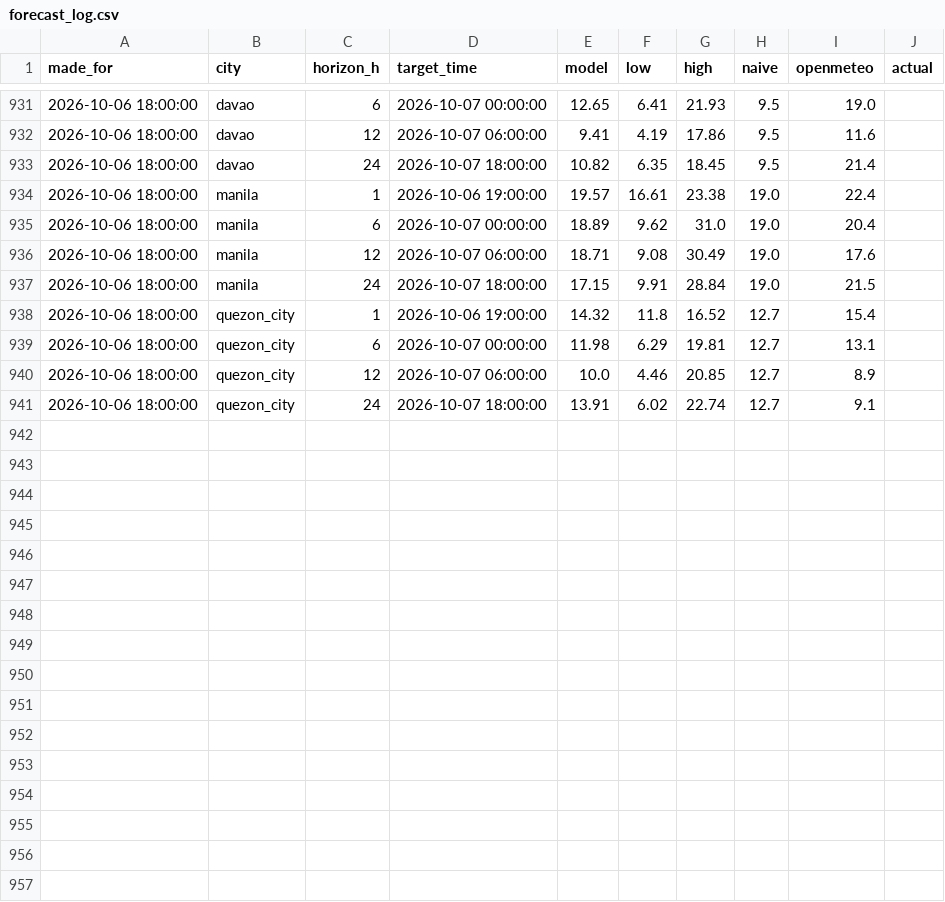
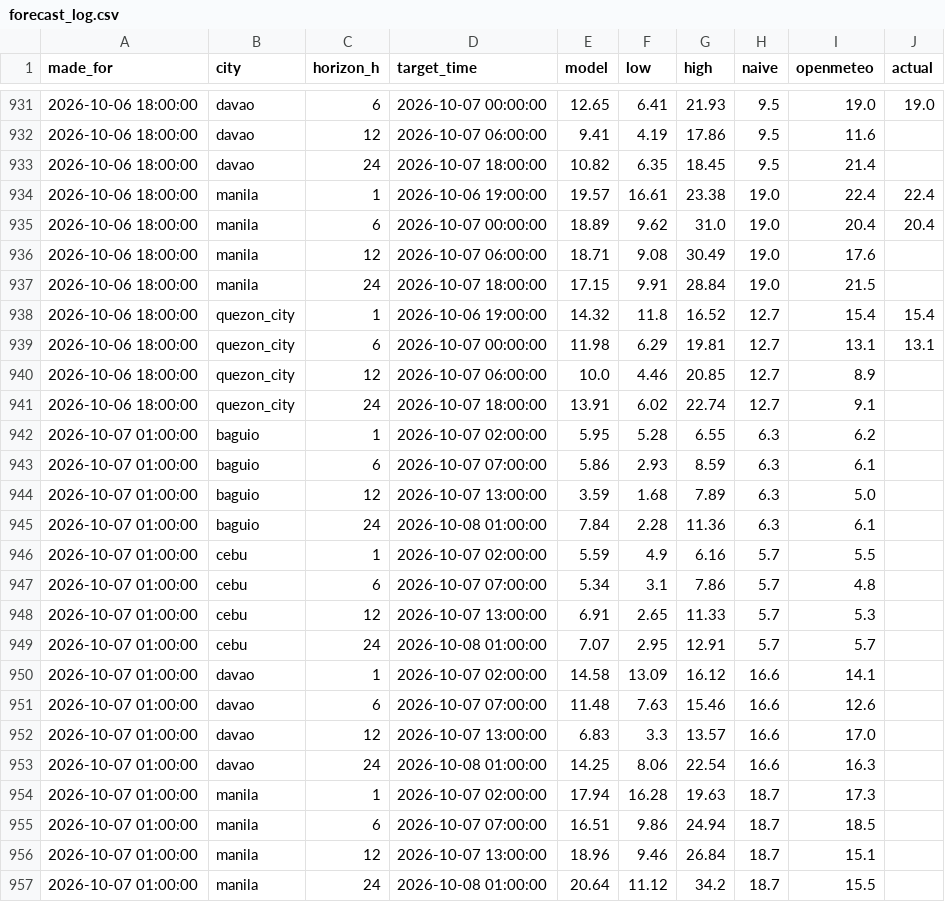
Before and after one commit to Zeref538/hangin, a CSV file: data/forecast_log.csv, drawn as a sheet; only a part is shown, gaps mark what is left out; the diff covers the shown part only.

```diff
--- a/data/forecast_log.csv
+++ b/data/forecast_log.csv
@@ -931,11 +931,27 @@ made_for,city,horizon_h,target_time,model,low,high,naive,openmeteo,actual
-2026-10-06 18:00:00,davao,6,2026-10-07 00:00:00,12.65,6.41,21.93,9.5,19.0,
+2026-10-06 18:00:00,davao,6,2026-10-07 00:00:00,12.65,6.41,21.93,9.5,19.0,19.0
 2026-10-06 18:00:00,davao,12,2026-10-07 06:00:00,9.41,4.19,17.86,9.5,11.6,
 2026-10-06 18:00:00,davao,24,2026-10-07 18:00:00,10.82,6.35,18.45,9.5,21.4,
-2026-10-06 18:00:00,manila,1,2026-10-06 19:00:00,19.57,16.61,23.38,19.0,22.4,
-2026-10-06 18:00:00,manila,6,2026-10-07 00:00:00,18.89,9.62,31.0,19.0,20.4,
+2026-10-06 18:00:00,manila,1,2026-10-06 19:00:00,19.57,16.61,23.38,19.0,22.4,22.4
+2026-10-06 18:00:00,manila,6,2026-10-07 00:00:00,18.89,9.62,31.0,19.0,20.4,20.4
 2026-10-06 18:00:00,manila,12,2026-10-07 06:00:00,18.71,9.08,30.49,19.0,17.6,
 2026-10-06 18:00:00,manila,24,2026-10-07 18:00:00,17.15,9.91,28.84,19.0,21.5,
-2026-10-06 18:00:00,quezon_city,1,2026-10-06 19:00:00,14.32,11.8,16.52,12.7,15.4,
-2026-10-06 18:00:00,quezon_city,6,2026-10-07 00:00:00,11.98,6.29,19.81,12.7,13.1,
+2026-10-06 18:00:00,quezon_city,1,2026-10-06 19:00:00,14.32,11.8,16.52,12.7,15.4,15.4
+2026-10-06 18:00:00,quezon_city,6,2026-10-07 00:00:00,11.98,6.29,19.81,12.7,13.1,13.1
 2026-10-06 18:00:00,quezon_city,12,2026-10-07 06:00:00,10.0,4.46,20.85,12.7,8.9,
 2026-10-06 18:00:00,quezon_city,24,2026-10-07 18:00:00,13.91,6.02,22.74,12.7,9.1,
+2026-10-07 01:00:00,baguio,1,2026-10-07 02:00:00,5.95,5.28,6.55,6.3,6.2,
+2026-10-07 01:00:00,baguio,6,2026-10-07 07:00:00,5.86,2.93,8.59,6.3,6.1,
+2026-10-07 01:00:00,baguio,12,2026-10-07 13:00:00,3.59,1.68,7.89,6.3,5.0,
+2026-10-07 01:00:00,baguio,24,2026-10-08 01:00:00,7.84,2.28,11.36,6.3,6.1,
+2026-10-07 01:00:00,cebu,1,2026-10-07 02:00:00,5.59,4.9,6.16,5.7,5.5,
+2026-10-07 01:00:00,cebu,6,2026-10-07 07:00:00,5.34,3.1,7.86,5.7,4.8,
+2026-10-07 01:00:00,cebu,12,2026-10-07 13:00:00,6.91,2.65,11.33,5.7,5.3,
+2026-10-07 01:00:00,cebu,24,2026-10-08 01:00:00,7.07,2.95,12.91,5.7,5.7,
+2026-10-07 01:00:00,davao,1,2026-10-07 02:00:00,14.58,13.09,16.12,16.6,14.1,
+2026-10-07 01:00:00,davao,6,2026-10-07 07:00:00,11.48,7.63,15.46,16.6,12.6,
+2026-10-07 01:00:00,davao,12,2026-10-07 13:00:00,6.83,3.3,13.57,16.6,17.0,
+2026-10-07 01:00:00,davao,24,2026-10-08 01:00:00,14.25,8.06,22.54,16.6,16.3,
+2026-10-07 01:00:00,manila,1,2026-10-07 02:00:00,17.94,16.28,19.63,18.7,17.3,
+2026-10-07 01:00:00,manila,6,2026-10-07 07:00:00,16.51,9.86,24.94,18.7,18.5,
+2026-10-07 01:00:00,manila,12,2026-10-07 13:00:00,18.96,9.46,26.84,18.7,15.1,
+2026-10-07 01:00:00,manila,24,2026-10-08 01:00:00,20.64,11.12,34.2,18.7,15.5,
```
Also changed, not shown: 4 added rows and 15 edited cells elsewhere in this file, 1 other file.
